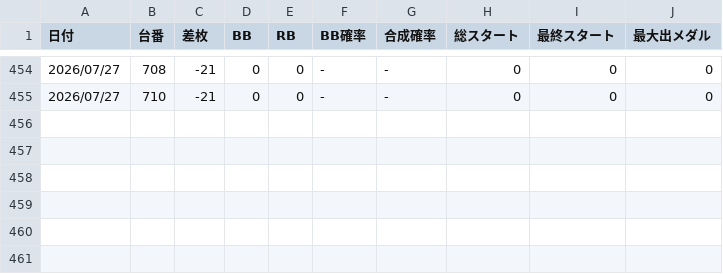
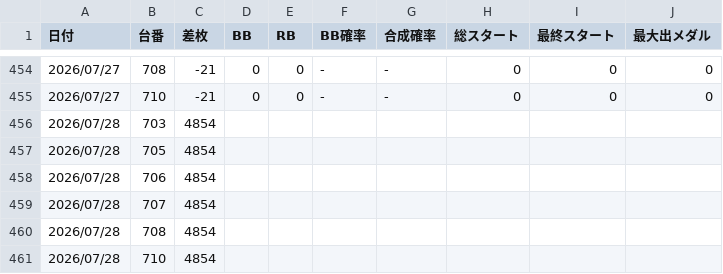
Before and after one commit to freeeeeellc/ghoul-tokyo-data, a CSV file: data.csv, drawn as a sheet; only a part is shown, gaps mark what is left out.

```diff
--- a/data.csv
+++ b/data.csv
@@ -455 +455,7 @@
 2026/07/27,710,-21,0,0,-,-,0,0,0
+2026/07/28,703,4854,,,,,,,
+2026/07/28,705,4854,,,,,,,
+2026/07/28,706,4854,,,,,,,
+2026/07/28,707,4854,,,,,,,
+2026/07/28,708,4854,,,,,,,
+2026/07/28,710,4854,,,,,,,
```
Also changed, not shown: 3 other files.
